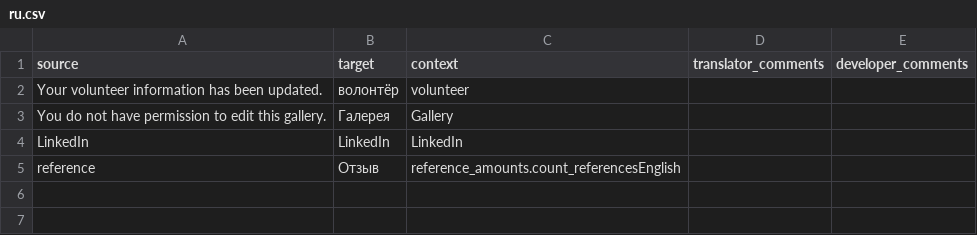
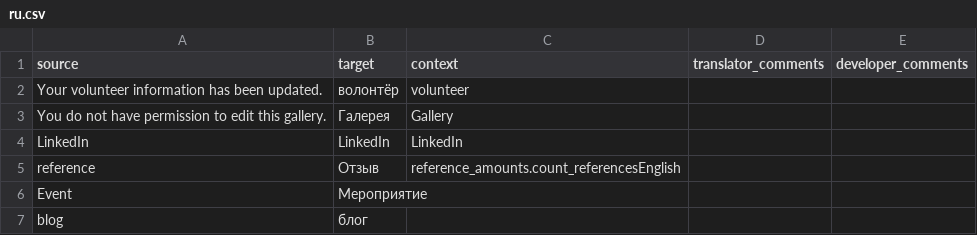
Before and after one commit to Couchers-org/couchers, a CSV file: app/i18n/glossary/ru.csv, drawn as a sheet.

Commit message:
Translations update from Couchers Translate

```diff
--- a/app/i18n/glossary/ru.csv
+++ b/app/i18n/glossary/ru.csv
@@ -5 +5,3 @@
 "reference","Отзыв","reference_amounts.count_referencesEnglish","",""
+"Event","Mероприятие","","",""
+"blog","блог","","",""
```
Also changed, not shown: 25 other files.
